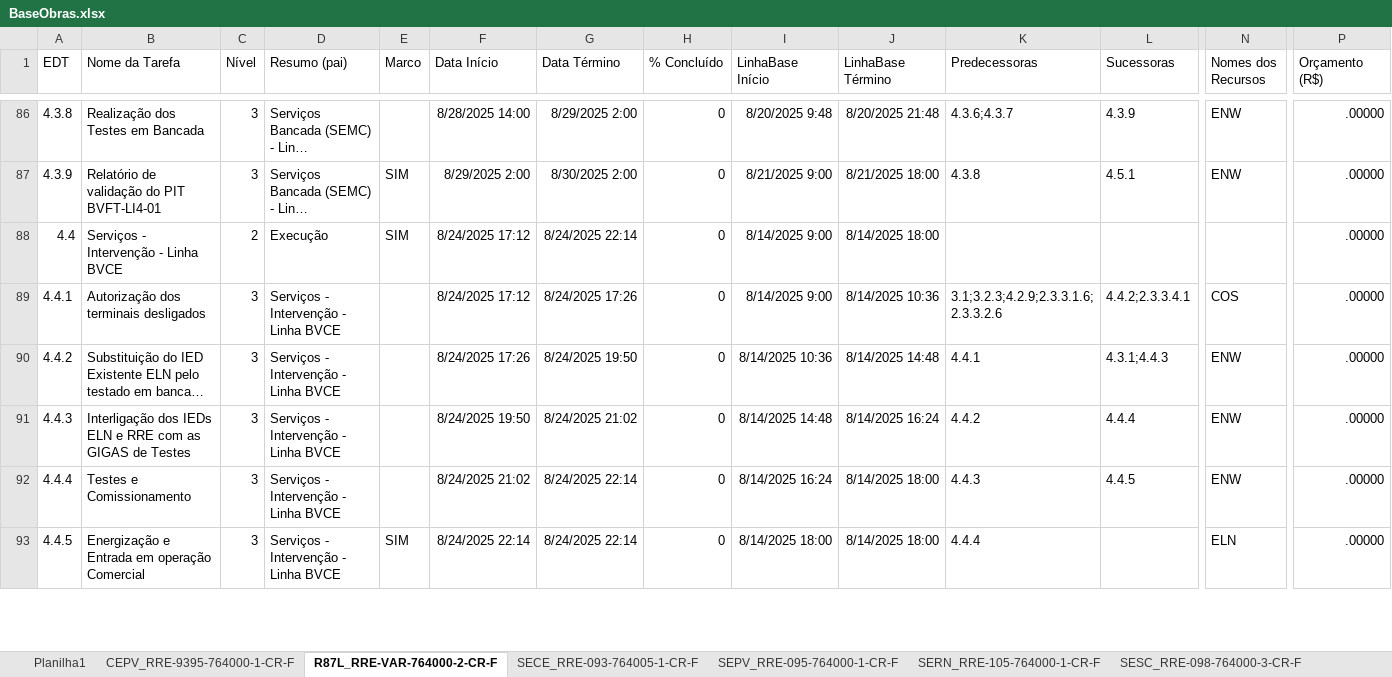
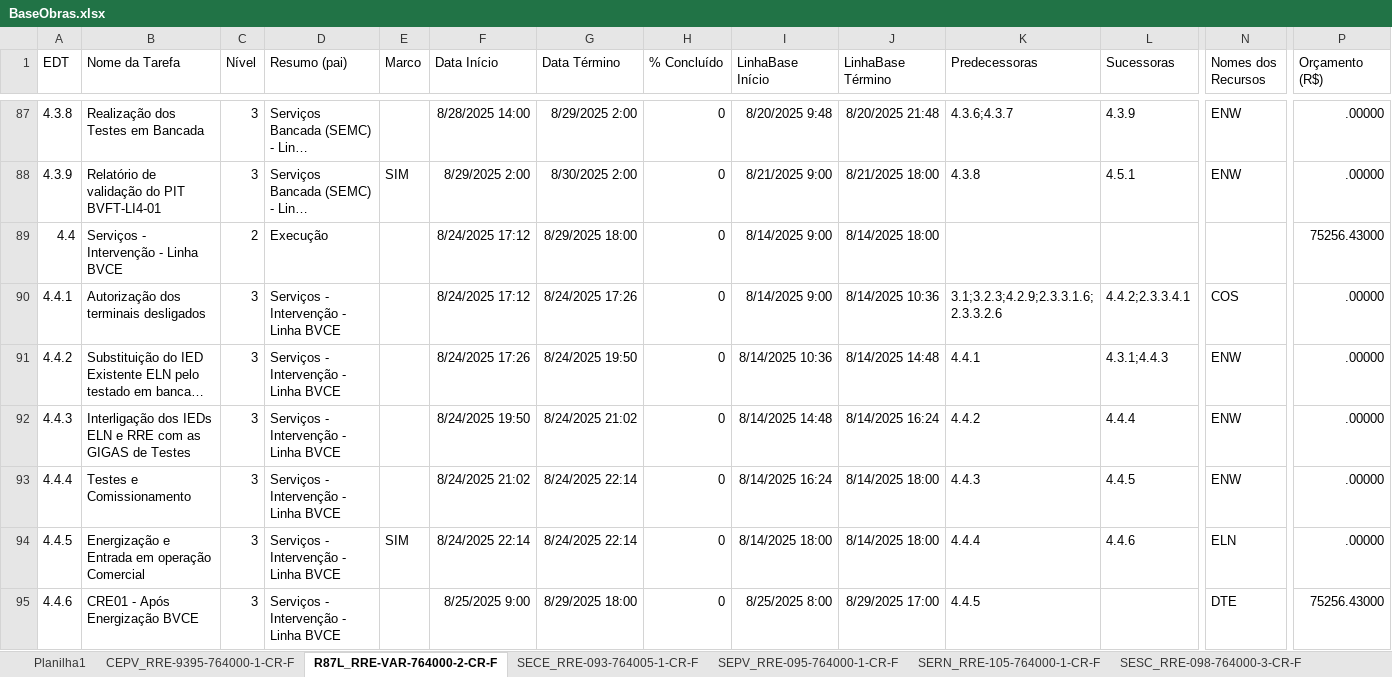
Before and after one commit to mayzanvin/maycon-dash-dev, an Excel workbook: public/BaseObras.xlsx, sheet R87L_RRE-VAR-764000-2-CR-F, drawn as a sheet; only a part is shown, gaps mark what is left out; long unchanged cells end in …; values as stored, in another font and other column widths than the file's, no borders; addresses are those after the commit; rows hold the shown columns only; the diff covers the shown part only; the diff names each change by its address in the sheet, - before the commit and + after, or states it on an @@ line.

```diff
--- a/public/BaseObras.xlsx (sheet R87L_RRE-VAR-764000-2-CR-F)
+++ b/public/BaseObras.xlsx (sheet R87L_RRE-VAR-764000-2-CR-F)
-E89 (Marco): SIM
+E89 (Marco): (empty)
-G89 (Data Término): 8/24/2025 22:14
+G89 (Data Término): 8/29/2025 18:00
-P89 (Orçamento (R$)): .00000
+P89 (Orçamento (R$)): 75256.43000
-L94 (Sucessoras): (empty)
+L94 (Sucessoras): 4.4.6
+row 95: 4.4.6 | CRE01 - Após Energização BVCE | 3 | Serviços - Intervenção - Linha BVCE |  | 8/25/2025 9:00 | 8/29/2025 18:00 | 0 | 8/25/2025 8:00 | 8/29/2025 17:00 | 4.4.5 |  | DTE | 75256.43000
```
Also changed, not shown: 2 added rows and 8 edited cells elsewhere in this sheet, sheet SESC_RRE-098-764000-3-CR-F, sheet SESC_RRE-098-764000-3-CR-E, sheet SERN_RRE-105-764000-1-CR-F, sheet SEPV_RRE-095-764000-1-CR-F, sheet SECE_RRE-093-764005-1-CR-F, sheet CEPV_RRE-9395-764000-1-CR-F, 5 other files.
